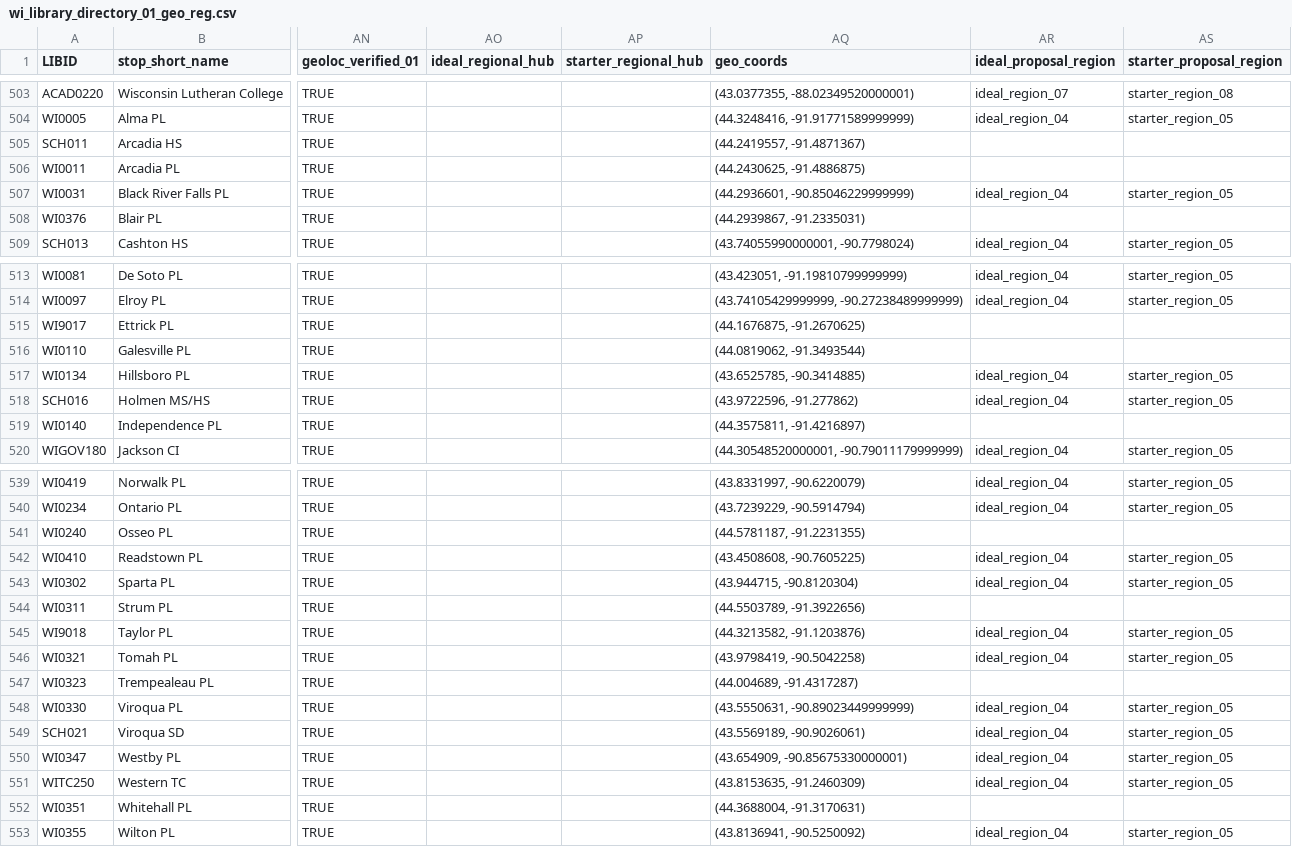
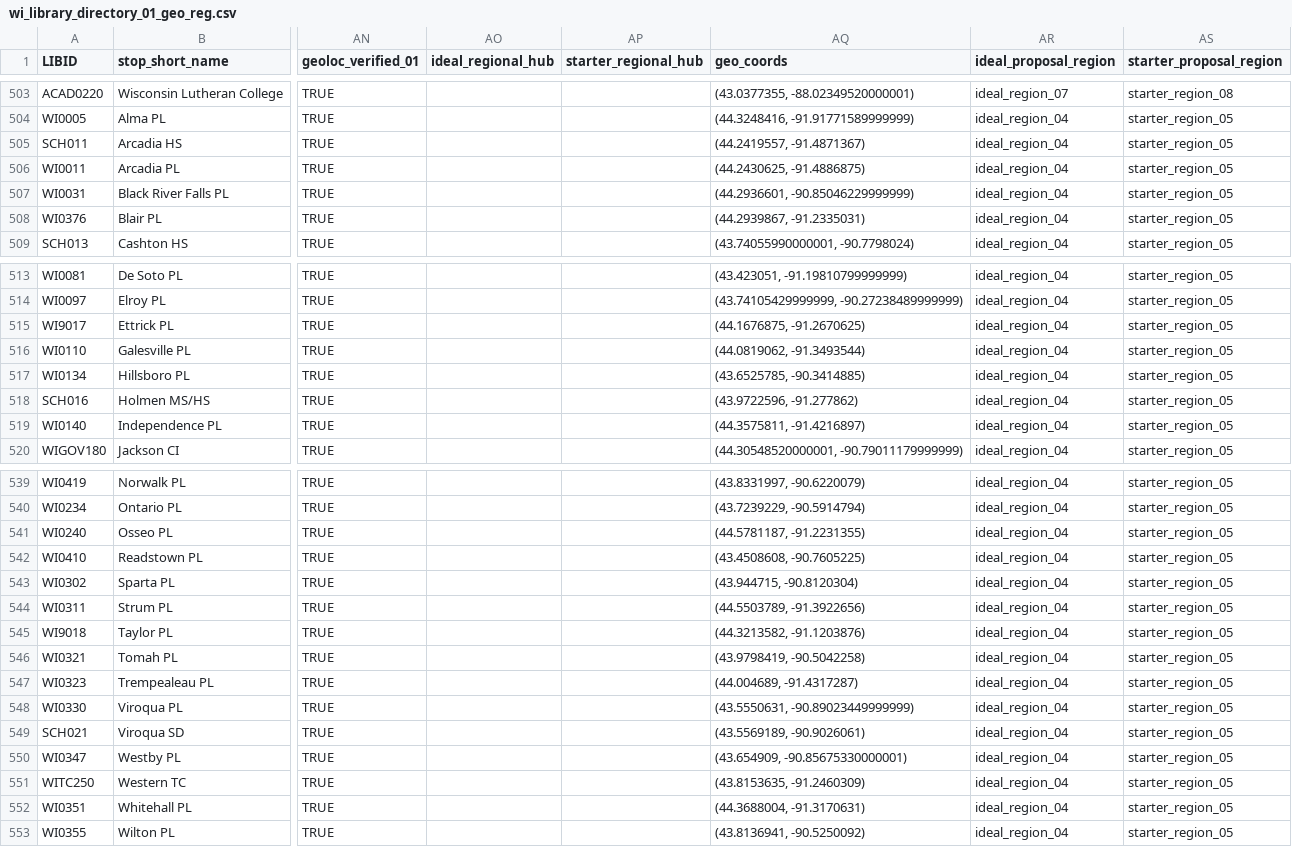
Before and after one commit to tdrexler1/wilib_vrp, a CSV file: wi_library_directory_01_geo_reg.csv, drawn as a sheet; only a part is shown, gaps mark what is left out; the diff names each change by its address in the sheet, - before the commit and + after, or states it on an @@ line.

Commit message:
more work with pickled matrices fixed error with Trempealeau County

```diff
--- a/wi_library_directory_01_geo_reg.csv
+++ b/wi_library_directory_01_geo_reg.csv
-AR505:AR506 (ideal_proposal_region): (empty)
+AR505:AR506 (ideal_proposal_region): ideal_region_04
-AS505:AS506 (starter_proposal_region): (empty)
+AS505:AS506 (starter_proposal_region): starter_region_05
-AR508 (ideal_proposal_region): (empty)
+AR508 (ideal_proposal_region): ideal_region_04
-AS508 (starter_proposal_region): (empty)
+AS508 (starter_proposal_region): starter_region_05
-AR515:AR516 (ideal_proposal_region): (empty)
+AR515:AR516 (ideal_proposal_region): ideal_region_04
-AS515:AS516 (starter_proposal_region): (empty)
+AS515:AS516 (starter_proposal_region): starter_region_05
-AR519 (ideal_proposal_region): (empty)
+AR519 (ideal_proposal_region): ideal_region_04
-AS519 (starter_proposal_region): (empty)
+AS519 (starter_proposal_region): starter_region_05
-AR541 (ideal_proposal_region): (empty)
+AR541 (ideal_proposal_region): ideal_region_04
-AS541 (starter_proposal_region): (empty)
+AS541 (starter_proposal_region): starter_region_05
-AR544 (ideal_proposal_region): (empty)
+AR544 (ideal_proposal_region): ideal_region_04
-AS544 (starter_proposal_region): (empty)
+AS544 (starter_proposal_region): starter_region_05
-AR547 (ideal_proposal_region): (empty)
+AR547 (ideal_proposal_region): ideal_region_04
-AS547 (starter_proposal_region): (empty)
+AS547 (starter_proposal_region): starter_region_05
-AR552 (ideal_proposal_region): (empty)
+AR552 (ideal_proposal_region): ideal_region_04
-AS552 (starter_proposal_region): (empty)
+AS552 (starter_proposal_region): starter_region_05
```
Also changed, not shown: 10 other files.
